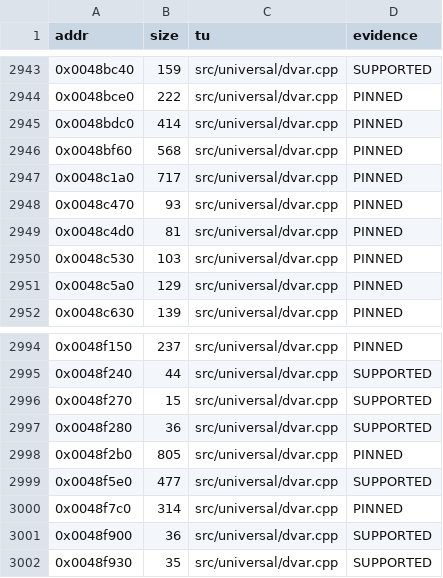
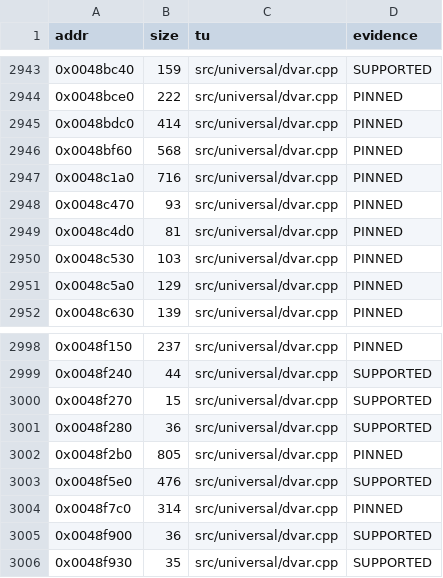
Before and after one commit to nawaftahir/cod2_wip, a TSV file: data/tu_map.tsv, drawn as a sheet; only a part is shown, gaps mark what is left out; the diff covers the shown part only.

```diff
--- a/data/tu_map.tsv
+++ b/data/tu_map.tsv
@@ -2946,3 +2946,3 @@ addr	size	tu	evidence
 0x0048bf60	568	src/universal/dvar.cpp	PINNED
-0x0048c1a0	717	src/universal/dvar.cpp	PINNED
+0x0048c1a0	716	src/universal/dvar.cpp	PINNED
 0x0048c470	93	src/universal/dvar.cpp	PINNED
@@ -2998,3 +3002,3 @@ addr	size	tu	evidence
 0x0048f2b0	805	src/universal/dvar.cpp	PINNED
-0x0048f5e0	477	src/universal/dvar.cpp	SUPPORTED
+0x0048f5e0	476	src/universal/dvar.cpp	SUPPORTED
 0x0048f7c0	314	src/universal/dvar.cpp	PINNED
```
Also changed, not shown: 4 added rows and 9 edited cells elsewhere in this file, 1 other file.
